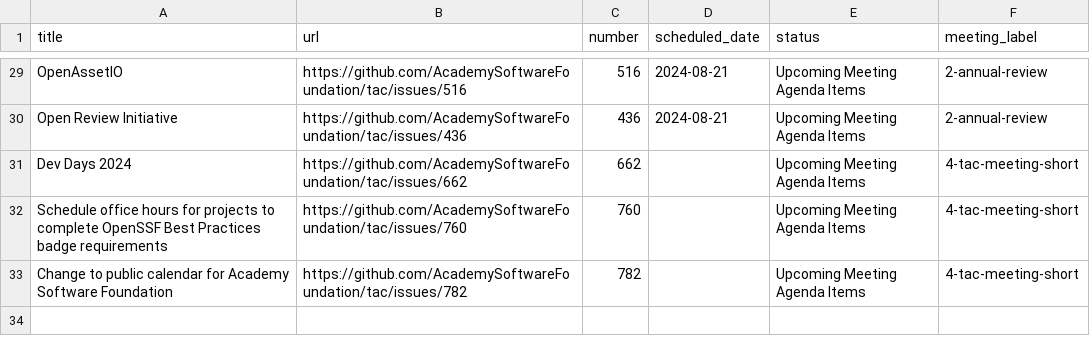
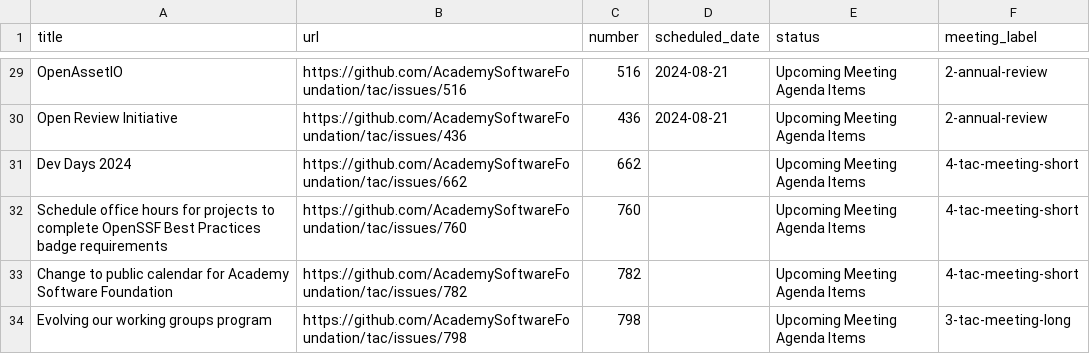
Before and after one commit to AcademySoftwareFoundation/tac, a CSV file: _data/meeting-agenda-items.csv, drawn as a sheet; only a part is shown, gaps mark what is left out; the diff names each change by its address in the sheet, - before the commit and + after, or states it on an @@ line.

```diff
--- a/_data/meeting-agenda-items.csv
+++ b/_data/meeting-agenda-items.csv
+row 34: Evolving our working groups program | https://github.com/AcademySoftwareFoundation/tac/issues/798 | 798 |  | Upcoming Meeting Agenda Items | 3-tac-meeting-long
```
